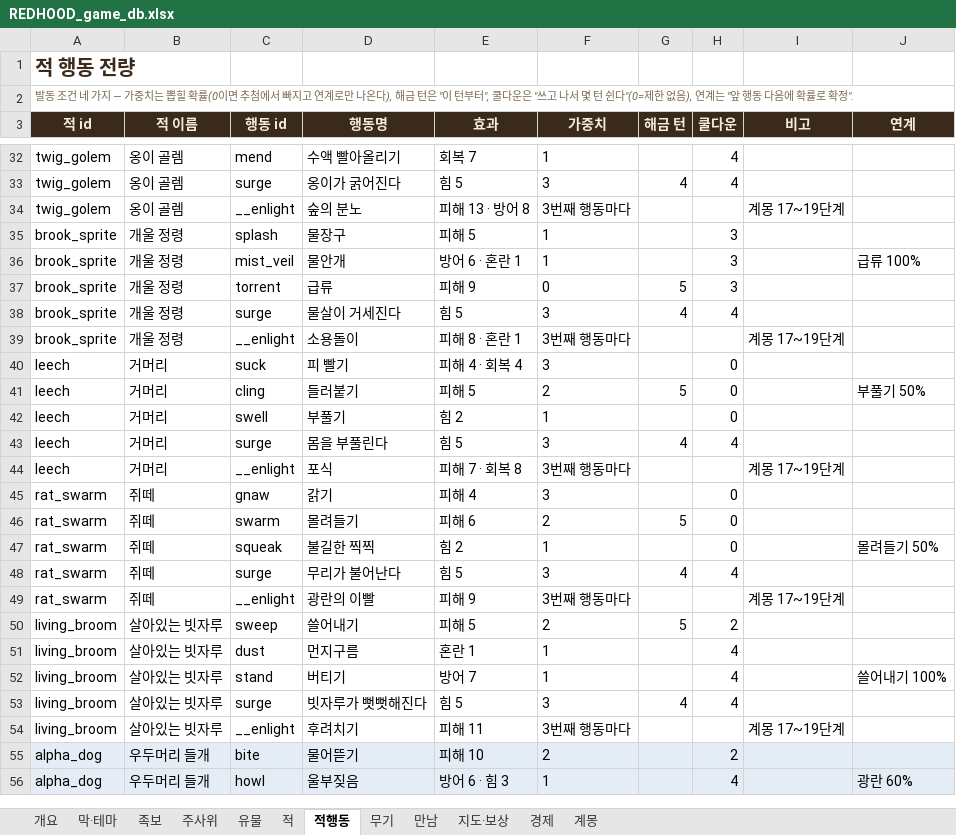
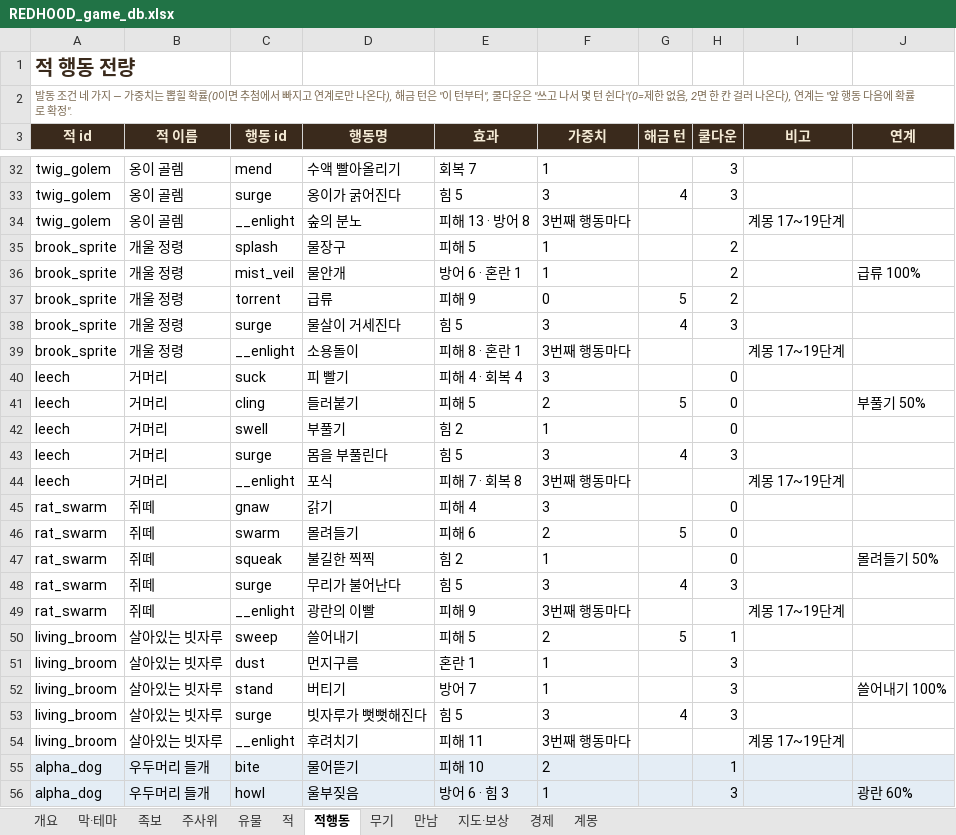
Before and after one commit to sepi-toolbox/Redhood, an Excel workbook: docs/REDHOOD_game_db.xlsx, sheet 적행동, drawn as a sheet; only a part is shown, gaps mark what is left out; values as stored, in another font and other column widths than the file's, no borders; the diff covers the shown part only; the diff names each change by its address in the sheet, - before the commit and + after, or states it on an @@ line.

```diff
--- a/docs/REDHOOD_game_db.xlsx (sheet 적행동)
+++ b/docs/REDHOOD_game_db.xlsx (sheet 적행동)
-A2 (적 id): …한 없음), 연계는…
+A2 (적 id): …한 없음, 2면 한 칸 걸러 나온다), 연계는…
-H32:H33 (쿨다운): 4
+H32:H33 (쿨다운): 3
-H35:H37 (쿨다운): 3
+H35:H37 (쿨다운): 2
-H38 (쿨다운): 4
+H38 (쿨다운): 3
-H43 (쿨다운): 4
+H43 (쿨다운): 3
-H48 (쿨다운): 4
+H48 (쿨다운): 3
-H50 (쿨다운): 2
+H50 (쿨다운): 1
-H51:H53 (쿨다운): 4
+H51:H53 (쿨다운): 3
-H55 (쿨다운): 2
+H55 (쿨다운): 1
-H56 (쿨다운): 4
+H56 (쿨다운): 3
```
Also changed, not shown: 135 edited cells elsewhere in this sheet, sheet 개요, 11 other files.
